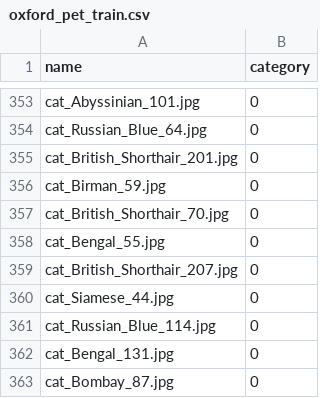
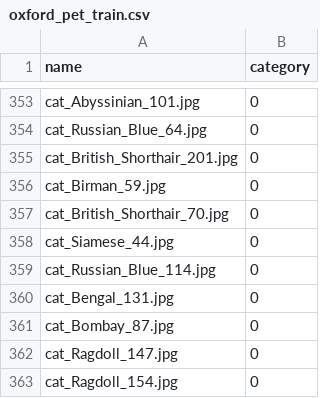
Before and after one commit to AdityaGolatkar/DC-INVASE, a CSV file: CSV/oxford_pet_train.csv, drawn as a sheet; only a part is shown, gaps mark what is left out; the shorter side is filled out with more unchanged rows.

```diff
--- a/CSV/oxford_pet_train.csv
+++ b/CSV/oxford_pet_train.csv
@@ -357,4 +357,2 @@ cat_Birman_59.jpg,0
 cat_British_Shorthair_70.jpg,0
-cat_Bengal_55.jpg,0
-cat_British_Shorthair_207.jpg,0
 cat_Siamese_44.jpg,0
```
Also changed, not shown: 1 other file.
